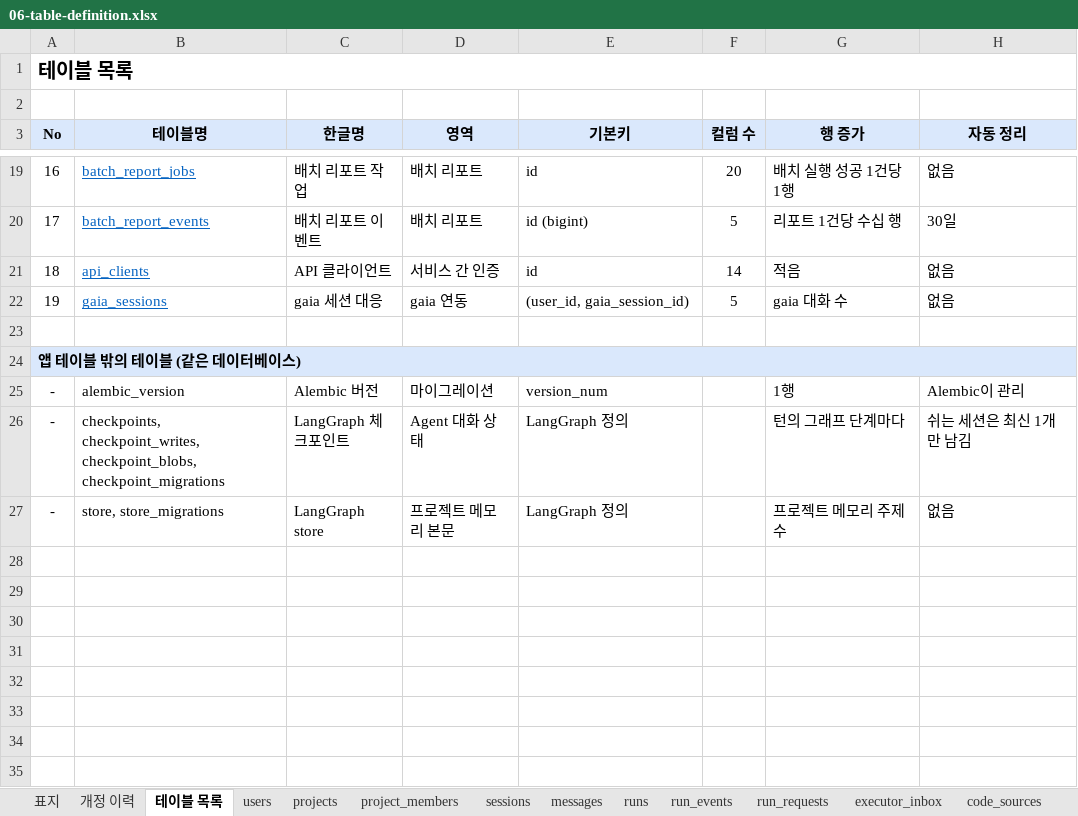
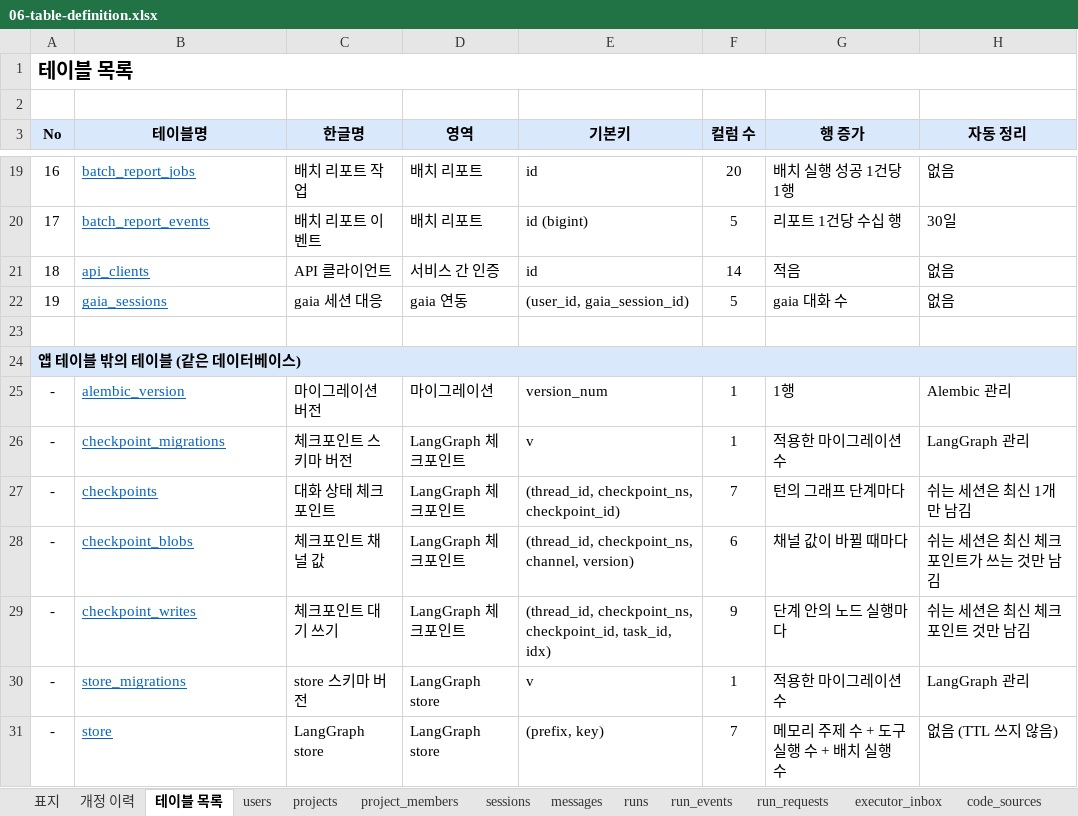
Before and after one commit to KimHwaJin/pr-agentic-service, an Excel workbook: docs/deliverables/06-table-definition.xlsx, sheet 테이블 목록, drawn as a sheet; only a part is shown, gaps mark what is left out; values as stored, in another font and other column widths than the file's, no borders; removed rows and columns are numbered as before the commit, all else as after; the diff names each change by its address in the sheet, - before the commit and + after, or states it on an @@ line.

```diff
--- a/docs/deliverables/06-table-definition.xlsx (sheet 테이블 목록)
+++ b/docs/deliverables/06-table-definition.xlsx (sheet 테이블 목록)
@@ B25 underline: off → on, text colour: black → #0563C1 @@
-C25 (한글명): Alembic 버전
+C25 (한글명): 마이그레이션 버전
-F25 (컬럼 수): (empty)
+F25 (컬럼 수): 1
-H25 (자동 정리): Alembic이 관리
+H25 (자동 정리): Alembic 관리
-row 26: - | checkpoints, checkpoint_writes, checkpoint_blobs, checkpoint_migrations | LangGraph 체크포인트 | Agent 대화 상태 | LangGraph 정의 |  | 턴의 그래프 단계마다 | 쉬는 세션은 최신 1개만 남김
-row 27: - | store, store_migrations | LangGraph store | 프로젝트 메모리 본문 | LangGraph 정의 |  | 프로젝트 메모리 주제 수 | 없음
+row 26: - | checkpoint_migrations | 체크포인트 스키마 버전 | LangGraph 체크포인트 | v | 1 | 적용한 마이그레이션 수 | LangGraph 관리
+row 27: - | checkpoints | 대화 상태 체크포인트 | LangGraph 체크포인트 | (thread_id, checkpoint_ns, checkpoint_id) | 7 | 턴의 그래프 단계마다 | 쉬는 세션은 최신 1개만 남김
+row 28: - | checkpoint_blobs | 체크포인트 채널 값 | LangGraph 체크포인트 | (thread_id, checkpoint_ns, channel, version) | 6 | 채널 값이 바뀔 때마다 | 쉬는 세션은 최신 체크포인트가 쓰는 것만 남김
+row 29: - | checkpoint_writes | 체크포인트 대기 쓰기 | LangGraph 체크포인트 | (thread_id, checkpoint_ns, checkpoint_id, task_id, idx) | 9 | 단계 안의 노드 실행마다 | 쉬는 세션은 최신 체크포인트 것만 남김
+row 30: - | store_migrations | store 스키마 버전 | LangGraph store | v | 1 | 적용한 마이그레이션 수 | LangGraph 관리
+row 31: - | store | LangGraph store | LangGraph store | (prefix, key) | 7 | 메모리 주제 수 + 도구 실행 수 + 배치 실행 수 | 없음 (TTL 쓰지 않음)
```
Also changed, not shown: sheet 인덱스, sheet code_sources, sheet runs, sheet images, sheet memory_history, sheet run_events, 16 more sheets, other sheet tabs, 30 other files.
